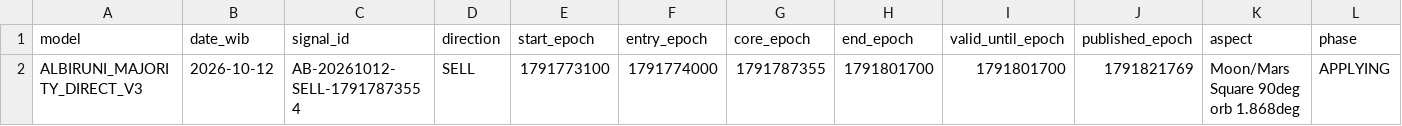
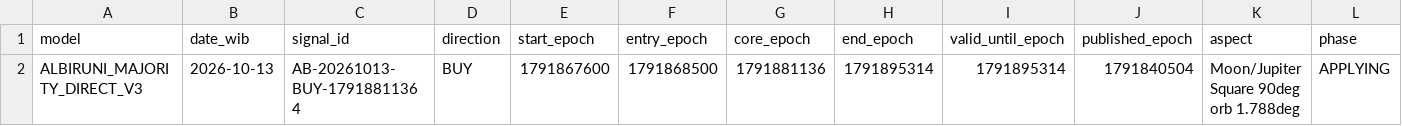
Before and after one commit to EnggarPrasetiyoDaviandhoni/SEKTE-MUSANG-CEBONK-COMPANY-22-, a CSV file: ea/albiruni_intraday/data/majority_direct_v3.csv, drawn as a sheet; only a part is shown; removed rows and columns are numbered as before the commit, all else as after; rows hold the shown columns only; the diff names each change by its address in the sheet, - before the commit and + after, or states it on an @@ line.

```diff
--- a/ea/albiruni_intraday/data/majority_direct_v3.csv
+++ b/ea/albiruni_intraday/data/majority_direct_v3.csv
-row 2: ALBIRUNI_MAJORITY_DIRECT_V3 | 2026-10-12 | AB-20261012-SELL-17917873554 | SELL | 1791773100 | 1791774000 | 1791787355 | 1791801700 | 1791801700 | 1791821769 | Moon/Mars Square 90deg orb 1.868deg | APPLYING
+row 2: ALBIRUNI_MAJORITY_DIRECT_V3 | 2026-10-13 | AB-20261013-BUY-17918811364 | BUY | 1791867600 | 1791868500 | 1791881136 | 1791895314 | 1791895314 | 1791840504 | Moon/Jupiter Square 90deg orb 1.788deg | APPLYING
```
Also changed, not shown: ea/albiruni_intraday/data/intraday.csv, ea/albiruni_intraday/data/majority_v2.csv, 3 other files.
